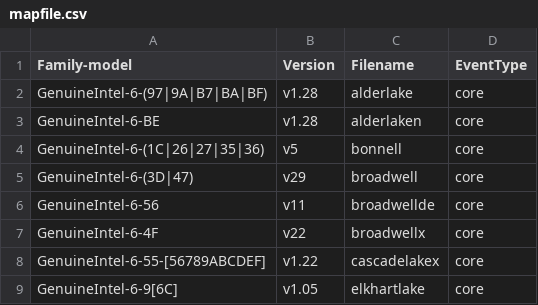
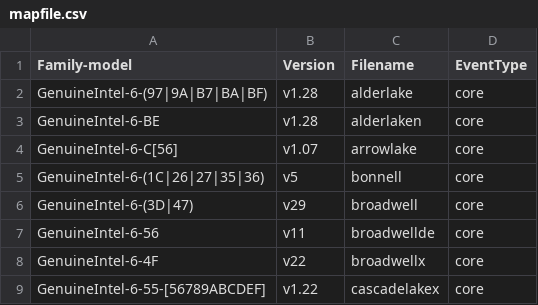
Before and after one commit to googleprodkernel/linux-perf, a CSV file: tools/perf/pmu-events/arch/x86/mapfile.csv, drawn as a sheet; only a part is shown; the shorter side is filled out with more unchanged rows.

Commit message:
perf vendor events: Add Arrowlake events/metrics
Add events v1.07.
Add TMA metrics based on v5.02.

Bring in the events from:
https://github.com/intel/perfmon/tree/main/ARL/events

TMA 5.02 is from (with subsequent fixes):
https://github.com/intel/perfmon/commit/1d72913b2d938781fb28f3cc3507aaec5c22d782

Co-developed-by: Caleb Biggers <caleb.biggers@intel.com>
Signed-off-by: Caleb Biggers <caleb.biggers@intel.com>
Signed-off-by: Ian Rogers <irogers@google.com>

```diff
--- a/tools/perf/pmu-events/arch/x86/mapfile.csv
+++ b/tools/perf/pmu-events/arch/x86/mapfile.csv
@@ -3,2 +3,3 @@ GenuineIntel-6-(97|9A|B7|BA|BF),v1.28,alderlake,core
 GenuineIntel-6-BE,v1.28,alderlaken,core
+GenuineIntel-6-C[56],v1.07,arrowlake,core
 GenuineIntel-6-(1C|26|27|35|36),v5,bonnell,core
```
Also changed, not shown: 13 other files.
